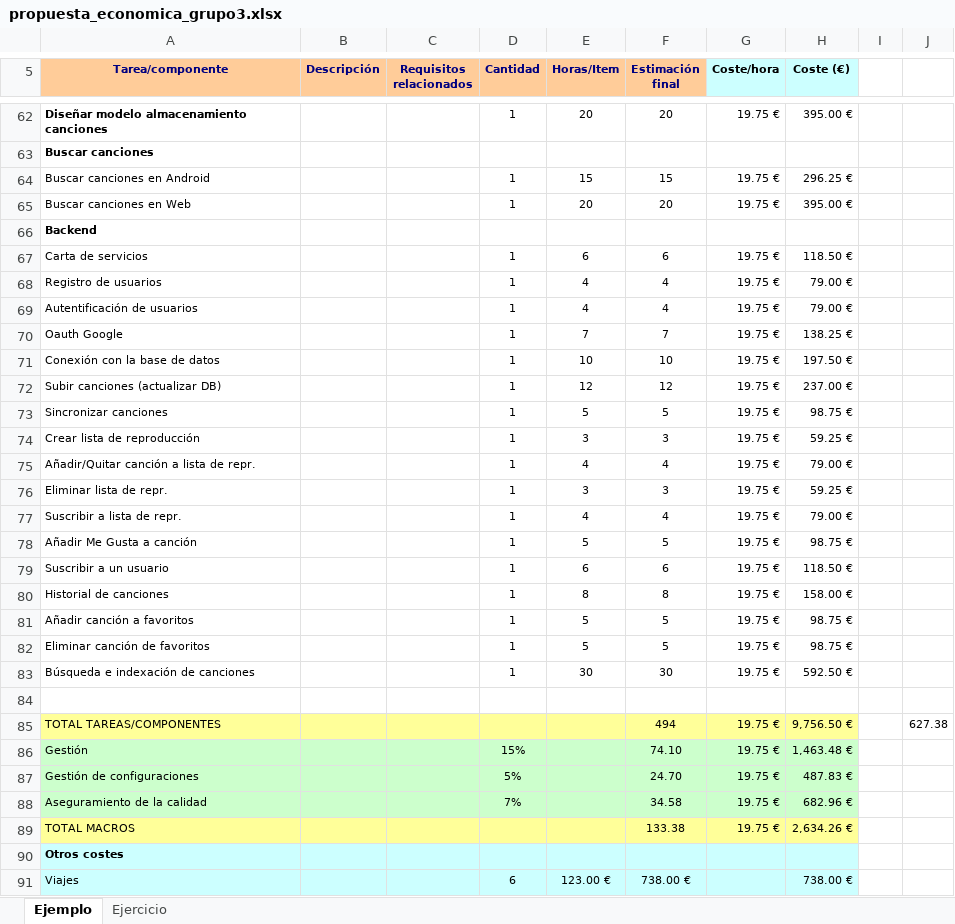
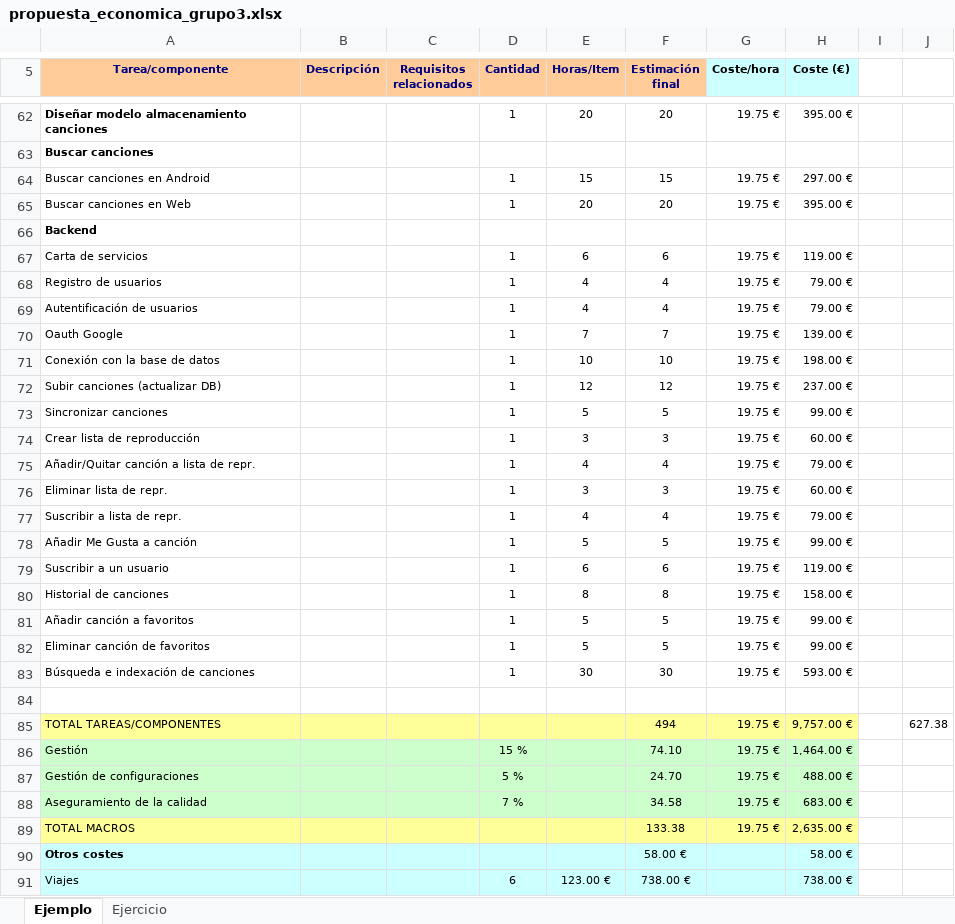
Before and after one commit to SpreadYourMusic/Documentation, an Excel workbook: old/Propuesta Tecnica y Economica_old/propuesta_economica_grupo3.xlsx, sheet Ejemplo, drawn as a sheet; only a part is shown, gaps mark what is left out; values as stored, in another font and other column widths than the file's, no borders; the diff covers the shown part only; the diff names each change by its address in the sheet, - before the commit and + after, or states it on an @@ line.

```diff
--- a/old/Propuesta Tecnica y Economica_old/propuesta_economica_grupo3.xlsx (sheet Ejemplo)
+++ b/old/Propuesta Tecnica y Economica_old/propuesta_economica_grupo3.xlsx (sheet Ejemplo)
-H64 (Coste (€)): 296.25 €
+H64 (Coste (€)): 297.00 €
-H67 (Coste (€)): 118.50 €
+H67 (Coste (€)): 119.00 €
-H70 (Coste (€)): 138.25 €
+H70 (Coste (€)): 139.00 €
-H71 (Coste (€)): 197.50 €
+H71 (Coste (€)): 198.00 €
-H73 (Coste (€)): 98.75 €
+H73 (Coste (€)): 99.00 €
-H74 (Coste (€)): 59.25 €
+H74 (Coste (€)): 60.00 €
-H76 (Coste (€)): 59.25 €
+H76 (Coste (€)): 60.00 €
-H78 (Coste (€)): 98.75 €
+H78 (Coste (€)): 99.00 €
-H79 (Coste (€)): 118.50 €
+H79 (Coste (€)): 119.00 €
-H81:H82 (Coste (€)): 98.75 €
+H81:H82 (Coste (€)): 99.00 €
-H83 (Coste (€)): 592.50 €
+H83 (Coste (€)): 593.00 €
-H85 (Coste (€)): 9,756.50 €
+H85 (Coste (€)): 9,757.00 €
-D86 (Cantidad): 15%
+D86 (Cantidad): 15 %
-H86 (Coste (€)): 1,463.48 €
+H86 (Coste (€)): 1,464.00 €
-D87 (Cantidad): 5%
+D87 (Cantidad): 5 %
-H87 (Coste (€)): 487.83 €
+H87 (Coste (€)): 488.00 €
-D88 (Cantidad): 7%
+D88 (Cantidad): 7 %
-H88 (Coste (€)): 682.96 €
+H88 (Coste (€)): 683.00 €
-H89 (Coste (€)): 2,634.26 €
+H89 (Coste (€)): 2,635.00 €
-F90 (Estimación final): (empty)
+F90 (Estimación final): 58.00 €
-H90 (Coste (€)): (empty)
+H90 (Coste (€)): 58.00 €
```
Also changed, not shown: 2 added rows, 43 edited cells and cell formats elsewhere in this sheet, sheet Ejercicio, formulas that keep their value.
